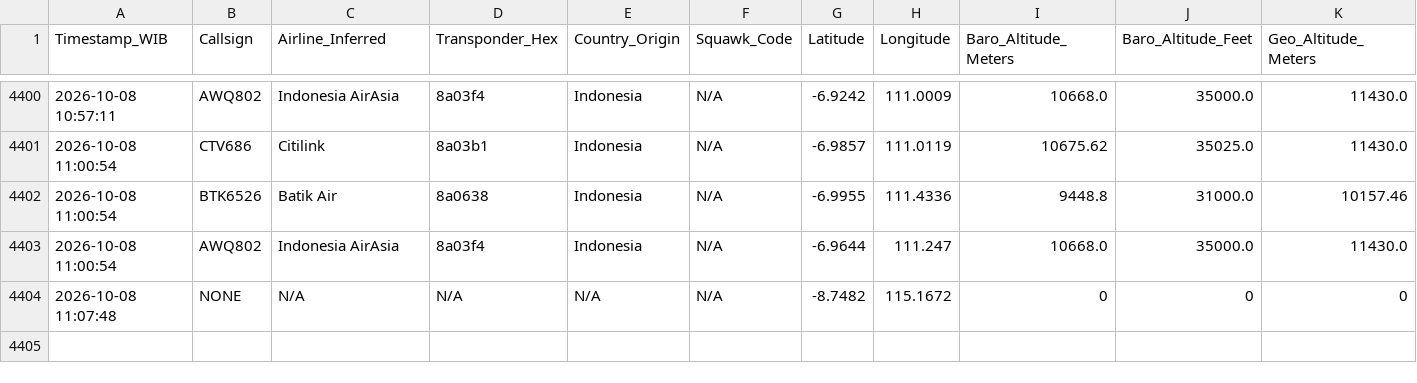
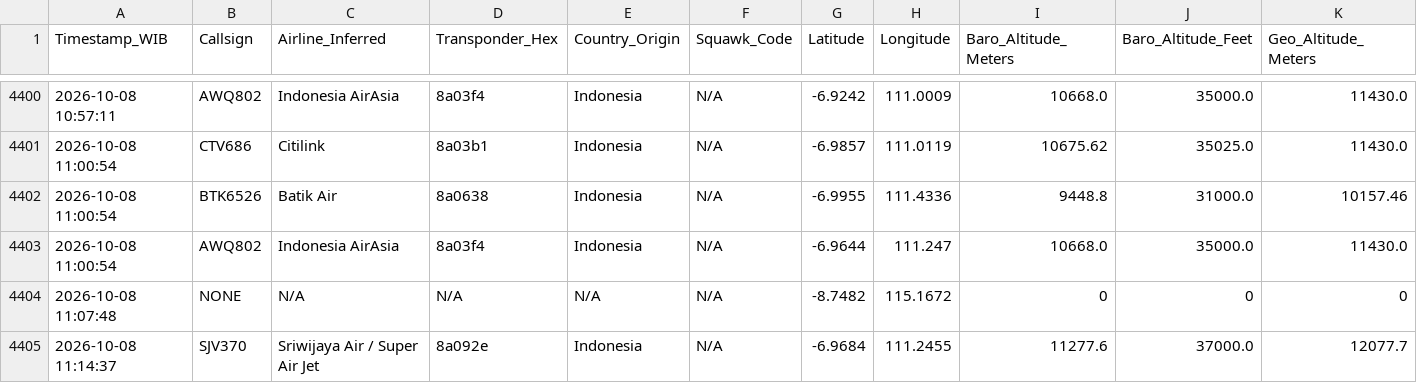
Before and after one commit to metta-kusuma/pekanbaru-air-quality, a CSV file: bali_flights_log_opensky.csv, drawn as a sheet; only a part is shown, gaps mark what is left out; rows hold the shown columns only; the diff names each change by its address in the sheet, - before the commit and + after, or states it on an @@ line.

```diff
--- a/bali_flights_log_opensky.csv
+++ b/bali_flights_log_opensky.csv
+row 4405: 2026-10-08 11:14:37 | SJV370 | Sriwijaya Air / Super Air Jet | 8a092e | Indonesia | N/A | -6.9684 | 111.2455 | 11277.6 | 37000.0 | 12077.7
```
Also changed, not shown: kalimantan_flights_log_opensky.csv, 8 other files.
